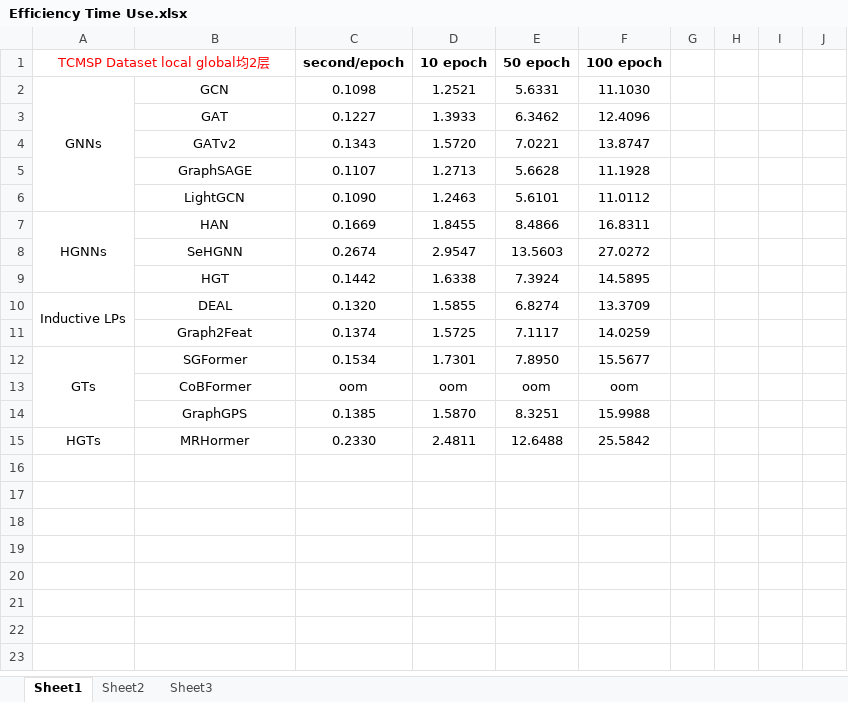
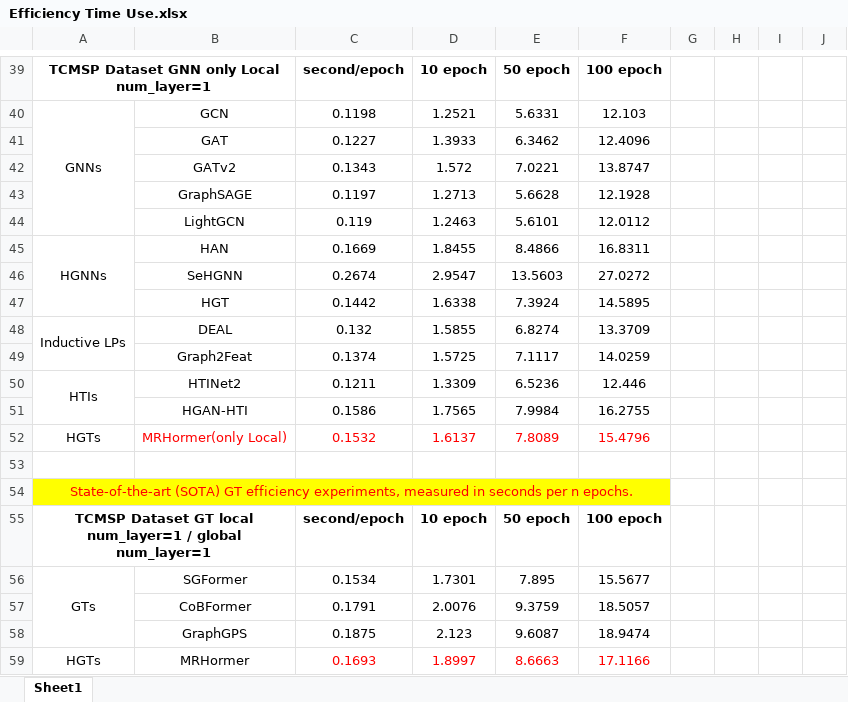
Before and after one commit to MengXiangrun/MRHormer, an Excel workbook: Performance Study/Efficiency Time Use.xlsx, sheet Sheet1, drawn as a sheet; only a part is shown, gaps mark what is left out; values as stored, in another font and other column widths than the file's, no borders; removed rows and columns are numbered as before the commit, all else as after; the diff covers the shown part only; the diff names each change by its address in the sheet, - before the commit and + after, or states it on an @@ line.

Commit message:
Add files via upload

```diff
--- a/Performance Study/Efficiency Time Use.xlsx (sheet Sheet1)
+++ b/Performance Study/Efficiency Time Use.xlsx (sheet Sheet1)
-sheet tab: Sheet2
-sheet tab: Sheet3
-A39: TCMSP Dataset local global均2层
+A39: TCMSP Dataset GNN only Local num_layer=1
@@ A39 bold: off → on, text colour: #FF0000 → black @@
-C40: 0.1098
+C40: 0.1198
-F40: 11.1030
+F40: 12.103
-D42: 1.5720
+D42: 1.572
-C43: 0.1107
+C43: 0.1197
-F43: 11.1928
+F43: 12.1928
-C44: 0.1090
+C44: 0.119
-F44: 11.0112
+F44: 12.0112
-C48: 0.1320
+C48: 0.132
+row 50: HTIs | HTINet2 | 0.1211 | 1.3309 | 6.5236 | 12.446
+row 51:  | HGAN-HTI | 0.1586 | 1.7565 | 7.9984 | 16.2755
+row 52: HGTs | MRHormer(only Local) | 0.1532 | 1.6137 | 7.8089 | 15.4796
+row 53: (empty)
+row 54: State-of-the-art (SOTA) GT efficiency experiments, measured in seconds per n epochs.
+row 55: TCMSP Dataset GT local num_layer=1 / global num_layer=1 |  | second/epoch | 10 epoch | 50 epoch | 100 epoch
-E56: 7.8950
+E56: 7.895
-row 13:  | CoBFormer | oom | oom | oom | oom
-row 14:  | GraphGPS | 0.1385 | 1.5870 | 8.3251 | 15.9988
-row 15: HGTs | MRHormer | 0.2330 | 2.4811 | 12.6488 | 25.5842
+row 57:  | CoBFormer | 0.1791 | 2.0076 | 9.3759 | 18.5057
+row 58:  | GraphGPS | 0.1875 | 2.123 | 9.6087 | 18.9474
+row 59: HGTs | MRHormer | 0.1693 | 1.8997 | 8.6663 | 17.1166
```
Also changed, not shown: 38 added rows elsewhere in this sheet.
